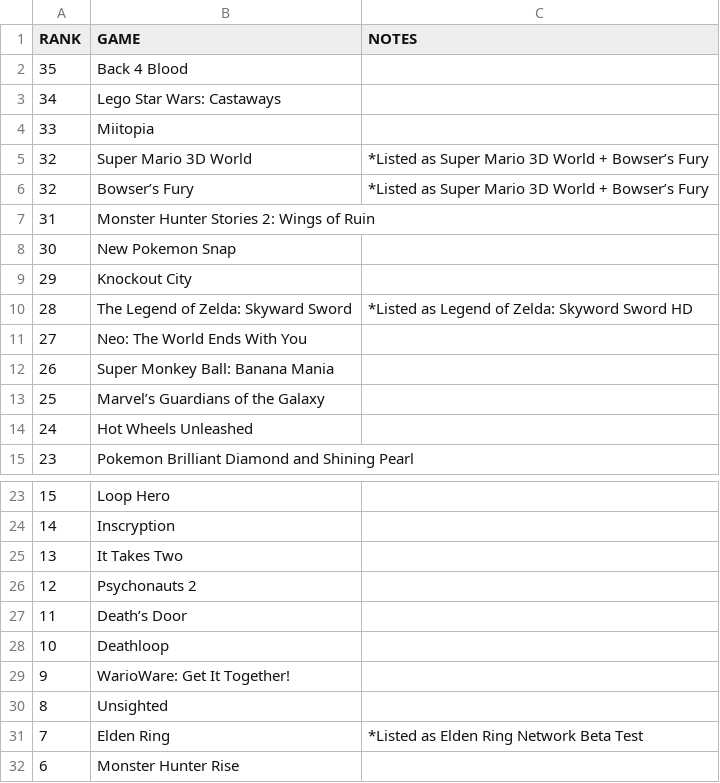
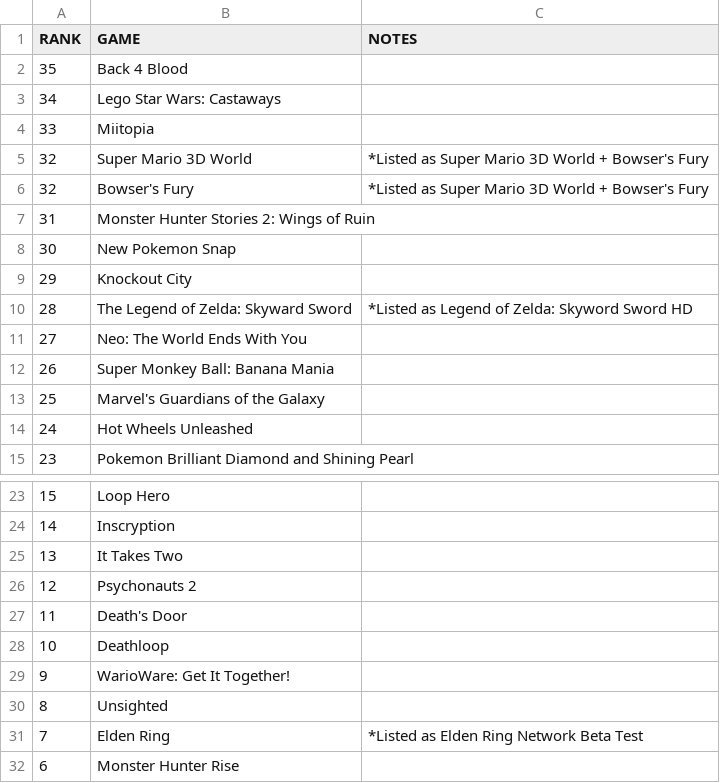
Before and after one commit to perepechko-alex/greatestgamesofalltime, a CSV file: data/in/goty/2021-GOTY-Esquire.csv, drawn as a sheet; only a part is shown, gaps mark what is left out.

Commit message:
Fixing spelling errors and adding a new list

```diff
--- a/data/in/goty/2021-GOTY-Esquire.csv
+++ b/data/in/goty/2021-GOTY-Esquire.csv
@@ -4,4 +4,4 @@ RANK,GAME,NOTES
 33,Miitopia,
-32,Super Mario 3D World,*Listed as Super Mario 3D World + Bowser’s Fury
-32,Bowser’s Fury,*Listed as Super Mario 3D World + Bowser’s Fury
+32,Super Mario 3D World,*Listed as Super Mario 3D World + Bowser's Fury
+32,Bowser's Fury,*Listed as Super Mario 3D World + Bowser's Fury
 31,Monster Hunter Stories 2: Wings of Ruin,
@@ -12,3 +12,3 @@ RANK,GAME,NOTES
 26,Super Monkey Ball: Banana Mania,
-25,Marvel’s Guardians of the Galaxy,
+25,Marvel's Guardians of the Galaxy,
 24,Hot Wheels Unleashed,
@@ -26,3 +26,3 @@ RANK,GAME,NOTES
 12,Psychonauts 2,
-11,Death’s Door,
+11,Death's Door,
 10,Deathloop,
```
Also changed, not shown: data/in/goat/2016-GOAT-Gameswelt.csv, data/in/goat/2017-GOAT-GameReactor.csv, 9 other files.
